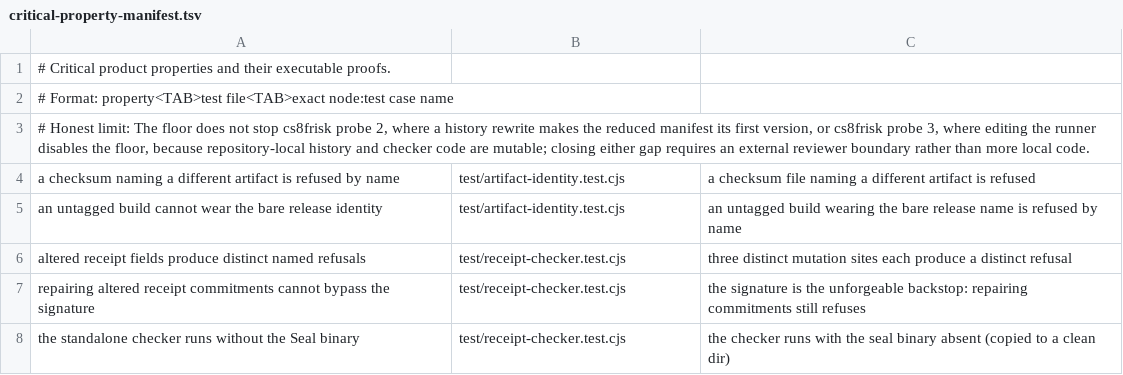
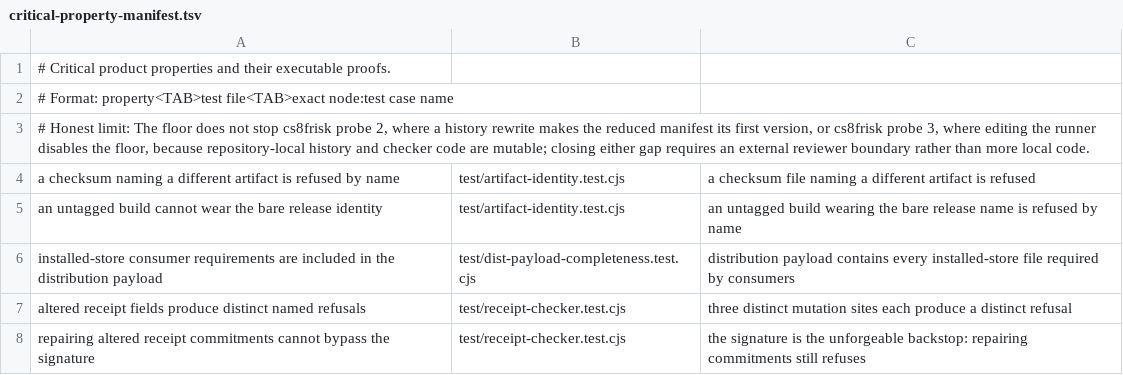
Before and after one commit to velvetmonkey/seal, a TSV file: scripts/critical-property-manifest.tsv, drawn as a sheet; only a part is shown; the shorter side is filled out with more unchanged rows.

Commit message:
Include receipt checker in dist payload

```diff
--- a/scripts/critical-property-manifest.tsv
+++ b/scripts/critical-property-manifest.tsv
@@ -5,2 +5,3 @@ a checksum naming a different artifact is refused by name	test/artifact-identity
 an untagged build cannot wear the bare release identity	test/artifact-identity.test.cjs	an untagged build wearing the bare release name is refused by name
+installed-store consumer requirements are included in the distribution payload	test/dist-payload-completeness.test.cjs	distribution payload contains every installed-store file required by consumers
 altered receipt fields produce distinct named refusals	test/receipt-checker.test.cjs	three distinct mutation sites each produce a distinct refusal
```
Also changed, not shown: 13 other files.
